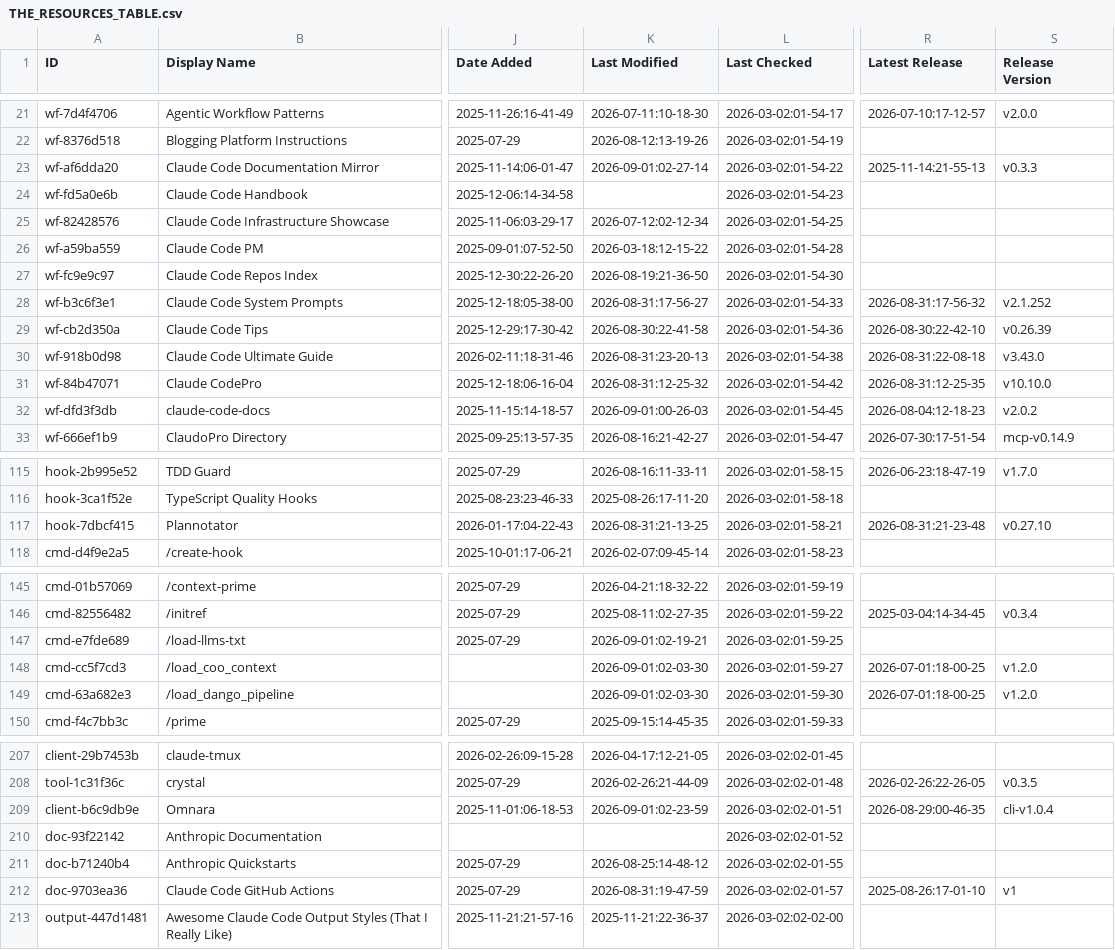
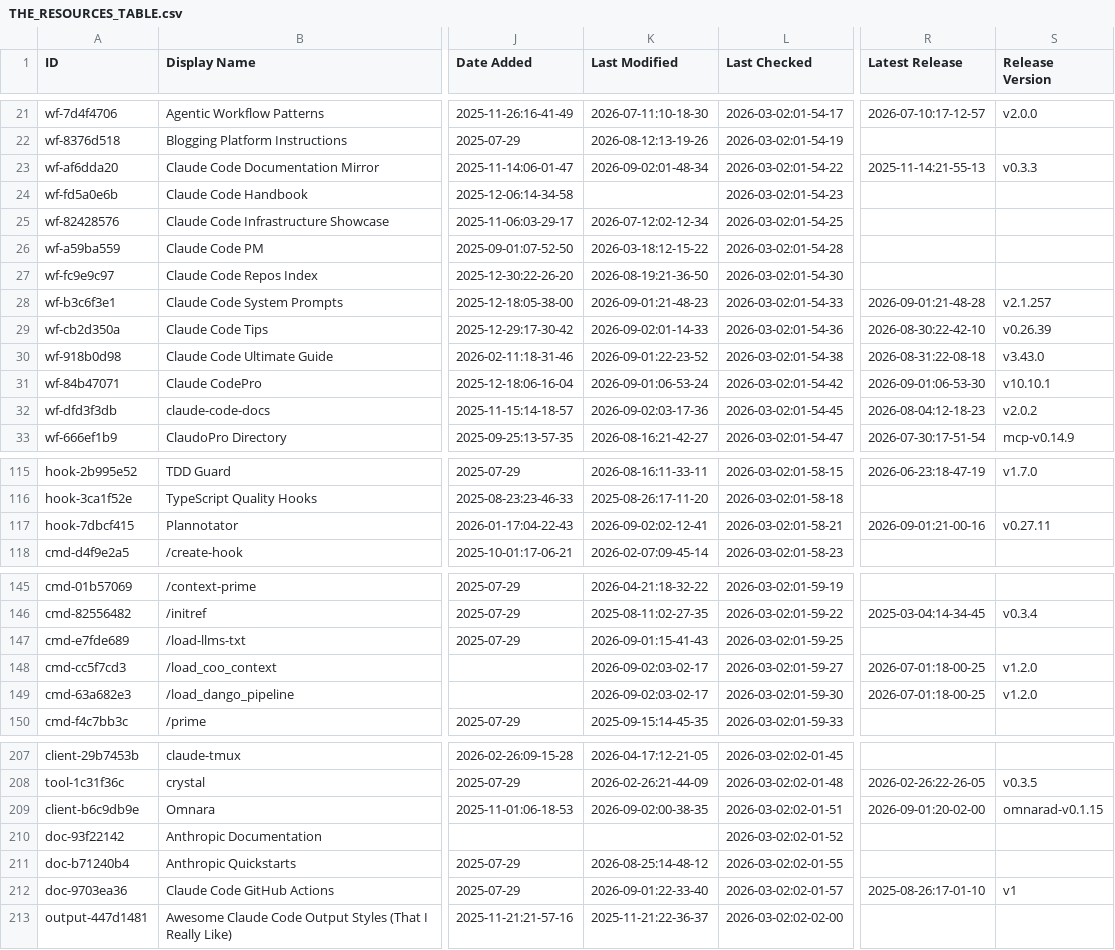
Before and after one commit to nicofierrov/awesome-claude-code, a CSV file: THE_RESOURCES_TABLE.csv, drawn as a sheet; only a part is shown, gaps mark what is left out; the diff covers the shown part only; the diff names each change by its address in the sheet, - before the commit and + after, or states it on an @@ line.

```diff
--- a/THE_RESOURCES_TABLE.csv
+++ b/THE_RESOURCES_TABLE.csv
-K23 (Last Modified): 2026-09-01:02-27-14
+K23 (Last Modified): 2026-09-02:01-48-34
-K28 (Last Modified): 2026-08-31:17-56-27
+K28 (Last Modified): 2026-09-01:21-48-23
-R28 (Latest Release): 2026-08-31:17-56-32
+R28 (Latest Release): 2026-09-01:21-48-28
-S28 (Release Version): v2.1.252
+S28 (Release Version): v2.1.257
-K29 (Last Modified): 2026-08-30:22-41-58
+K29 (Last Modified): 2026-09-02:01-14-33
-K30 (Last Modified): 2026-08-31:23-20-13
+K30 (Last Modified): 2026-09-01:22-23-52
-K31 (Last Modified): 2026-08-31:12-25-32
+K31 (Last Modified): 2026-09-01:06-53-24
-R31 (Latest Release): 2026-08-31:12-25-35
+R31 (Latest Release): 2026-09-01:06-53-30
-S31 (Release Version): v10.10.0
+S31 (Release Version): v10.10.1
-K32 (Last Modified): 2026-09-01:00-26-03
+K32 (Last Modified): 2026-09-02:03-17-36
-K117 (Last Modified): 2026-08-31:21-13-25
+K117 (Last Modified): 2026-09-02:02-12-41
-R117 (Latest Release): 2026-08-31:21-23-48
+R117 (Latest Release): 2026-09-01:21-00-16
-S117 (Release Version): v0.27.10
+S117 (Release Version): v0.27.11
-K147 (Last Modified): 2026-09-01:02-19-21
+K147 (Last Modified): 2026-09-01:15-41-43
-K148:K149 (Last Modified): 2026-09-01:02-03-30
+K148:K149 (Last Modified): 2026-09-02:03-02-17
-K209 (Last Modified): 2026-09-01:02-23-59
+K209 (Last Modified): 2026-09-02:00-38-35
-R209 (Latest Release): 2026-08-29:00-46-35
+R209 (Latest Release): 2026-09-01:20-02-00
-S209 (Release Version): cli-v1.0.4
+S209 (Release Version): omnarad-v0.1.15
-K212 (Last Modified): 2026-08-31:19-47-59
+K212 (Last Modified): 2026-09-01:22-33-40
```
Also changed, not shown: 36 edited cells elsewhere in this file.
